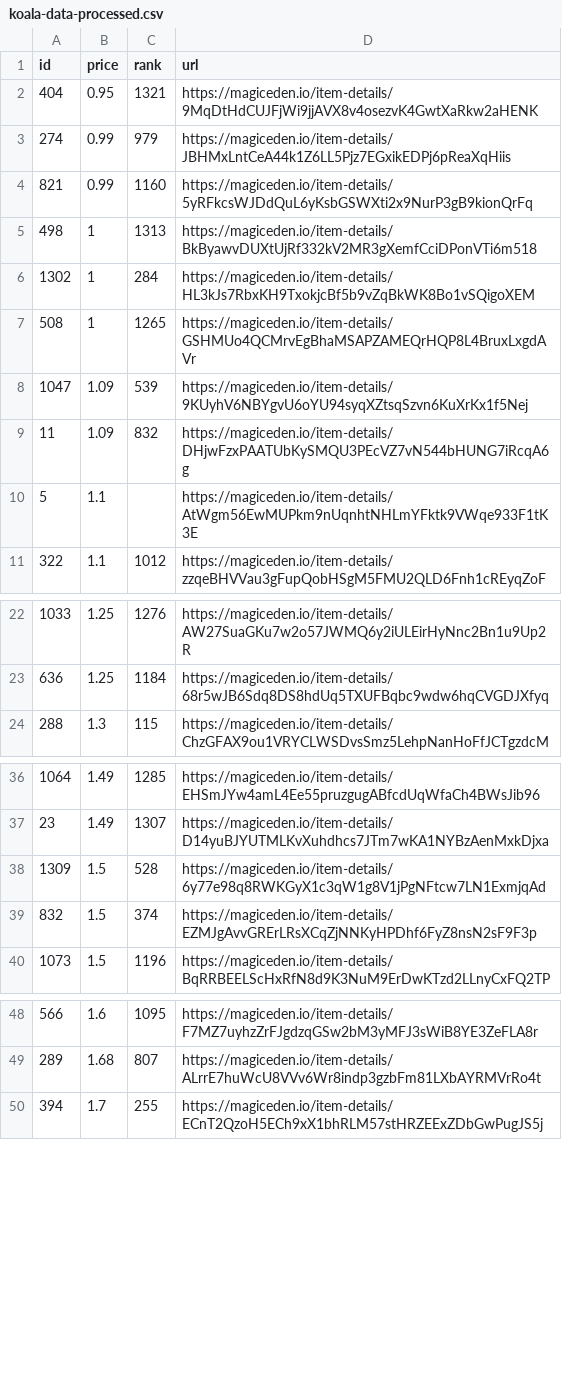
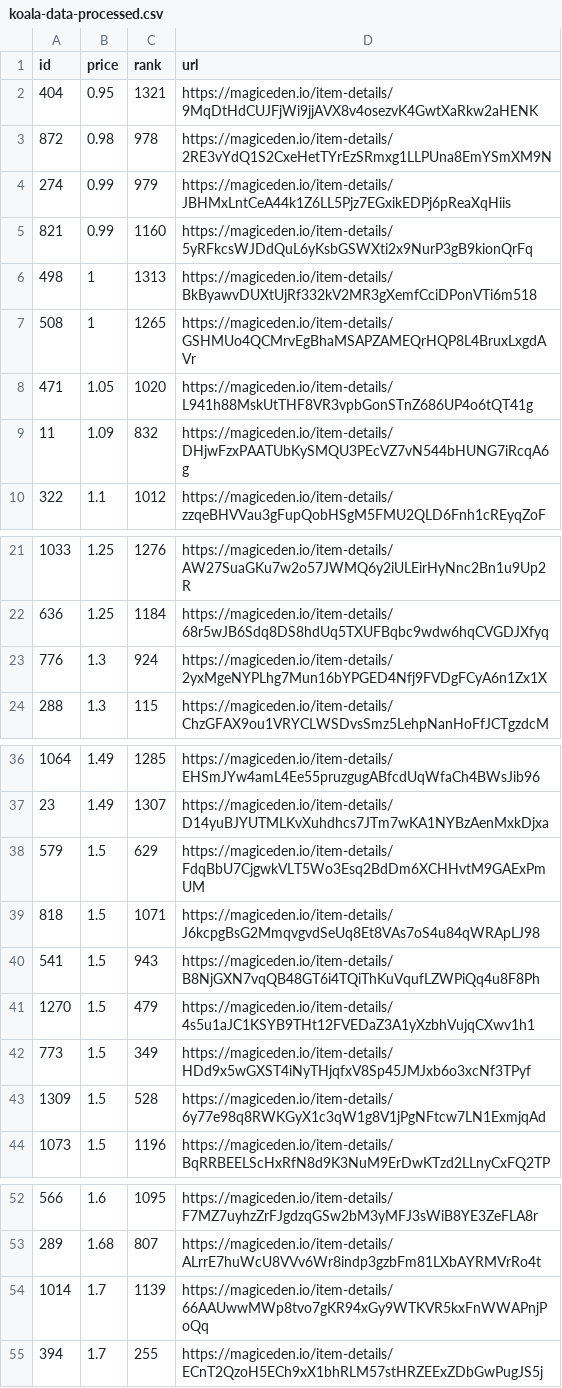
Before and after one commit to braposo/koala-monitor, a CSV file: koala-data-processed.csv, drawn as a sheet; only a part is shown, gaps mark what is left out; the diff covers the shown part only.

Commit message:
Flat: latest data (2021-11-08T23:22:10.863Z) {   "date": "2021-11-08T23:22:10.863Z",   "files": [     {       "name": "koala-data-processed.csv",       "deltaBytes": 563,       "source": "https://api-mainnet.magiceden.io/rpc/getListedNFTsByQuery?q=%7B%22%24match%22%3A%7B%22collectionSymbol%22%3A%22koala_klubhouse%22%7D%2C%22%24sort%22%3A%7B%22takerAmount%22%3A1%2C%22createdAt%22%3A-1%7D%2C%22%24skip%22%3A0%2C%22%24limit%22%3A5000%7D"     },     {       "name": "koala-top-picks.csv",       "deltaBytes": 2,       "source": "https://api-mainnet.magiceden.io/rpc/getListedNFTsByQuery?q=%7B%22%24match%22%3A%7B%22collectionSymbol%22%3A%22koala_klubhouse%22%7D%2C%22%24sort%22%3A%7B%22takerAmount%22%3A1%2C%22createdAt%22%3A-1%7D%2C%22%24skip%22%3A0%2C%22%24limit%22%3A5000%7D"     }   ] }

```diff
--- a/koala-data-processed.csv
+++ b/koala-data-processed.csv
@@ -2,2 +2,3 @@ id,price,rank,url
 404,0.95,1321,https://magiceden.io/item-details/9MqDtHdCUJFjWi9jjAVX8v4osezvK4GwtXaRkw2aHENK
+872,0.98,978,https://magiceden.io/item-details/2RE3vYdQ1S2CxeHetTYrEzSRmxg1LLPUna8EmYSmXM9N
 274,0.99,979,https://magiceden.io/item-details/JBHMxLntCeA44k1Z6LL5Pjz7EGxikEDPj6pReaXqHiis
@@ -5,7 +6,5 @@ id,price,rank,url
 498,1,1313,https://magiceden.io/item-details/BkByawvDUXtUjRf332kV2MR3gXemfCciDPonVTi6m518
-1302,1,284,https://magiceden.io/item-details/HL3kJs7RbxKH9TxokjcBf5b9vZqBkWK8Bo1vSQigoXEM
 508,1,1265,https://magiceden.io/item-details/GSHMUo4QCMrvEgBhaMSAPZAMEQrHQP8L4BruxLxgdAVr
-1047,1.09,539,https://magiceden.io/item-details/9KUyhV6NBYgvU6oYU94syqXZtsqSzvn6KuXrKx1f5Nej
+471,1.05,1020,https://magiceden.io/item-details/L941h88MskUtTHF8VR3vpbGonSTnZ686UP4o6tQT41g
 11,1.09,832,https://magiceden.io/item-details/DHjwFzxPAATUbKySMQU3PEcVZ7vN544bHUNG7iRcqA6g
-5,1.1,,https://magiceden.io/item-details/AtWgm56EwMUPkm9nUqnhtNHLmYFktk9VWqe933F1tK3E
 322,1.1,1012,https://magiceden.io/item-details/zzqeBHVVau3gFupQobHSgM5FMU2QLD6Fnh1cREyqZoF
@@ -23,2 +22,3 @@ id,price,rank,url
 636,1.25,1184,https://magiceden.io/item-details/68r5wJB6Sdq8DS8hdUq5TXUFBqbc9wdw6hqCVGDJXfyq
+776,1.3,924,https://magiceden.io/item-details/2yxMgeNYPLhg7Mun16bYPGED4Nfj9FVDgFCyA6n1Zx1X
 288,1.3,115,https://magiceden.io/item-details/ChzGFAX9ou1VRYCLWSDvsSmz5LehpNanHoFfJCTgzdcM
@@ -37,4 +37,8 @@ id,price,rank,url
 23,1.49,1307,https://magiceden.io/item-details/D14yuBJYUTMLKvXuhdhcs7JTm7wKA1NYBzAenMxkDjxa
+579,1.5,629,https://magiceden.io/item-details/FdqBbU7CjgwkVLT5Wo3Esq2BdDm6XCHHvtM9GAExPmUM
+818,1.5,1071,https://magiceden.io/item-details/J6kcpgBsG2MmqvgvdSeUq8Et8VAs7oS4u84qWRApLJ98
+541,1.5,943,https://magiceden.io/item-details/B8NjGXN7vqQB48GT6i4TQiThKuVqufLZWPiQq4u8F8Ph
+1270,1.5,479,https://magiceden.io/item-details/4s5u1aJC1KSYB9THt12FVEDaZ3A1yXzbhVujqCXwv1h1
+773,1.5,349,https://magiceden.io/item-details/HDd9x5wGXST4iNyTHjqfxV8Sp45JMJxb6o3xcNf3TPyf
 1309,1.5,528,https://magiceden.io/item-details/6y77e98q8RWKGyX1c3qW1g8V1jPgNFtcw7LN1ExmjqAd
-832,1.5,374,https://magiceden.io/item-details/EZMJgAvvGRErLRsXCqZjNNKyHPDhf6FyZ8nsN2sF9F3p
 1073,1.5,1196,https://magiceden.io/item-details/BqRRBEELScHxRfN8d9K3NuM9ErDwKTzd2LLnyCxFQ2TP
@@ -49,2 +53,3 @@ id,price,rank,url
 289,1.68,807,https://magiceden.io/item-details/ALrrE7huWcU8VVv6Wr8indp3gzbFm81LXbAYRMVrRo4t
+1014,1.7,1139,https://magiceden.io/item-details/66AAUwwMWp8tvo7gKR94xGy9WTKVR5kxFnWWAPnjPoQq
 394,1.7,255,https://magiceden.io/item-details/ECnT2QzoH5ECh9xX1bhRLM57stHRZEExZDbGwPugJS5j
```
Also changed, not shown: 3 added rows and 2 removed rows elsewhere in this file, koala-top-picks.csv.
